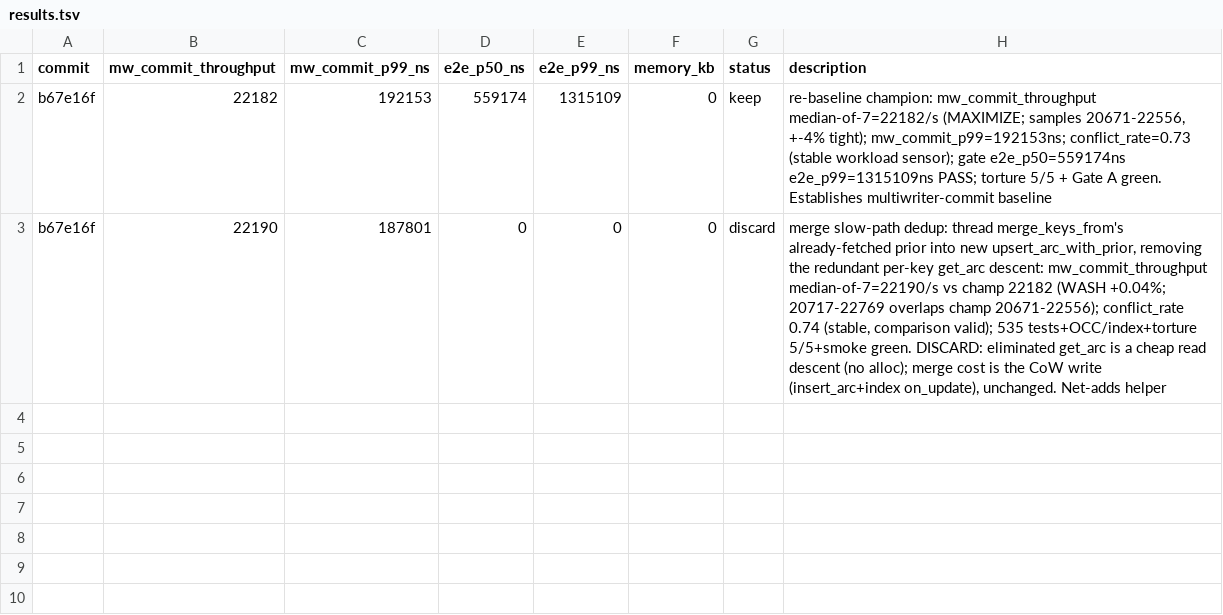
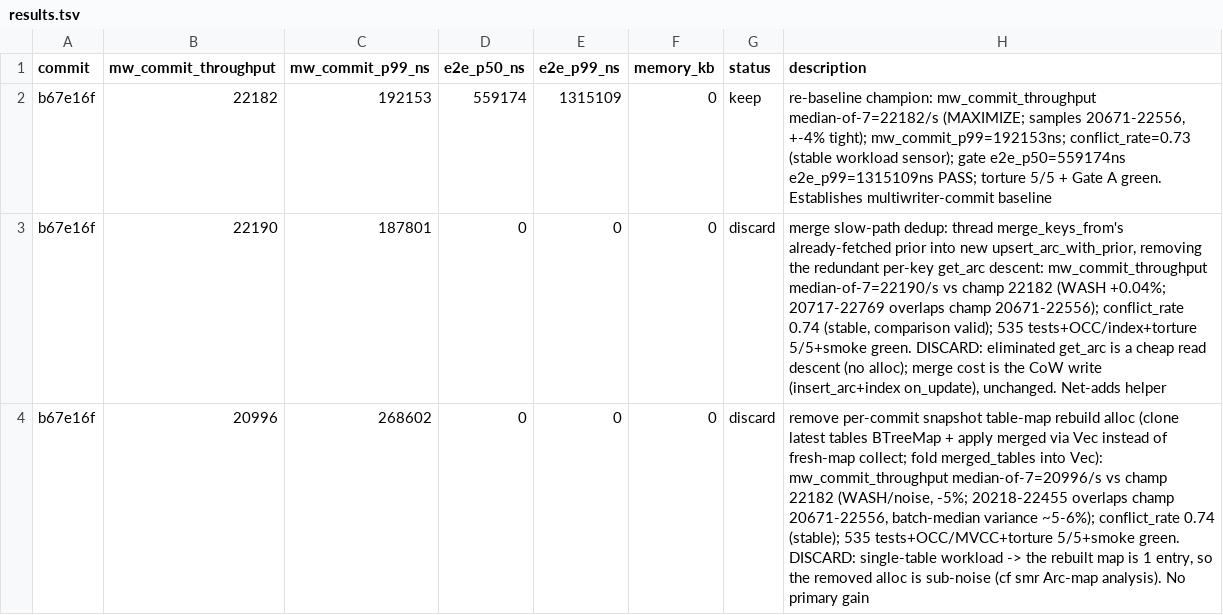
Before and after one commit to PeterKnego/ultima_db, a TSV file: autobench/tasks/multiwriter-commit/results.tsv, drawn as a sheet; the diff names each change by its address in the sheet, - before the commit and + after, or states it on an @@ line.

Commit message:
discard: remove per-commit table-map rebuild alloc (mw throughput wash)
Cloning the latest table map + folding merged_tables into a Vec (removing a
per-commit BTreeMap allocation) washed: median-of-7 20996 vs champion 22182
(overlapping; batch-median variance ~5-6% so this is noise, not a real
regression). Single-table workload -> the rebuilt map is 1 entry, so the
removed allocation is sub-noise. Reverted.

```diff
--- a/autobench/tasks/multiwriter-commit/results.tsv
+++ b/autobench/tasks/multiwriter-commit/results.tsv
+row 4: b67e16f | 20996 | 268602 | 0 | 0 | 0 | discard | remove per-commit snapshot table-map rebuild alloc (clone latest tables BTreeMap + apply merged via Vec instead of fresh-map collect; fold merged_tables into Vec): mw_commit_throughput median-of-7=20996/s vs champ 22182 (WASH/noise, -5%; 20218-22455 overlaps champ 20671-22556, batch-median variance ~5-6%); conflict_rate 0.74 (stable); 535 tests+OCC/MVCC+torture 5/5+smoke green. DISCARD: single-table workload -> the rebuilt map is 1 entry, so the removed alloc is sub-noise (cf smr Arc-map analysis). No primary gain
```
